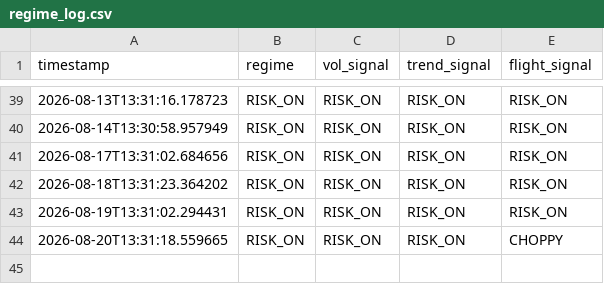
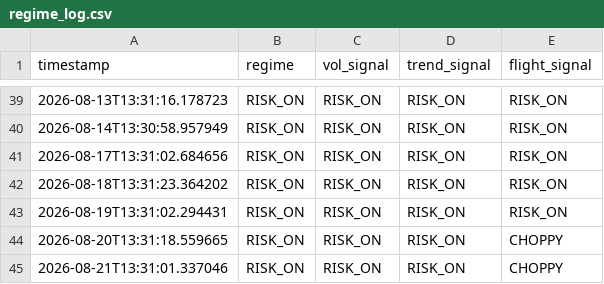
Before and after one commit to Tyler-Morton/BeatTheComp, a CSV file: regime_log.csv, drawn as a sheet; only a part is shown, gaps mark what is left out.

```diff
--- a/regime_log.csv
+++ b/regime_log.csv
@@ -44 +44,2 @@ timestamp,regime,vol_signal,trend_signal,flight_signal
 2026-08-20T13:31:18.559665,RISK_ON,RISK_ON,RISK_ON,CHOPPY
+2026-08-21T13:31:01.337046,RISK_ON,RISK_ON,RISK_ON,CHOPPY
```
Also changed, not shown: daily_log.csv, watchlist_alerts.csv, 2 other files.
